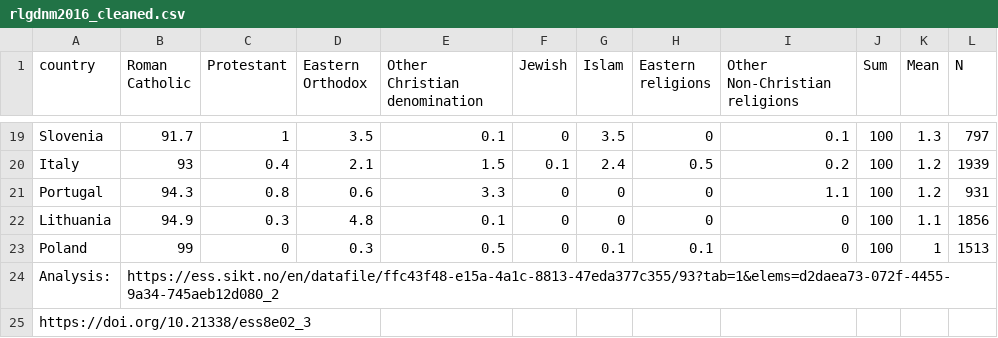
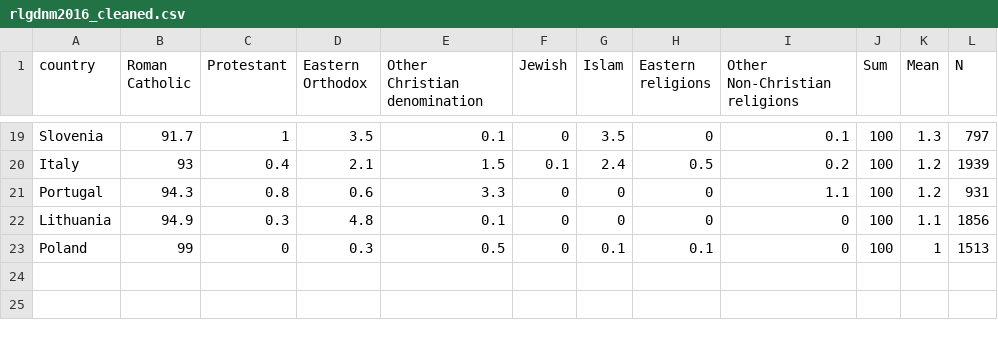
Before and after one commit to com-480-data-visualization/JSError, a CSV file: website/data/rlgdnm2016_cleaned.csv, drawn as a sheet; only a part is shown, gaps mark what is left out; the diff names each change by its address in the sheet, - before the commit and + after, or states it on an @@ line.

Commit message:
Update rlgdnm2016_cleaned.csv

```diff
--- a/website/data/rlgdnm2016_cleaned.csv
+++ b/website/data/rlgdnm2016_cleaned.csv
-row 24: Analysis: | https://ess.sikt.no/en/datafile/ffc43f48-e15a-4a1c-8813-47eda377c355/93?tab=1&elems=d2daea73-072f-4455-9a34-745aeb12d080_2
-row 25: https://doi.org/10.21338/ess8e02_3
```
